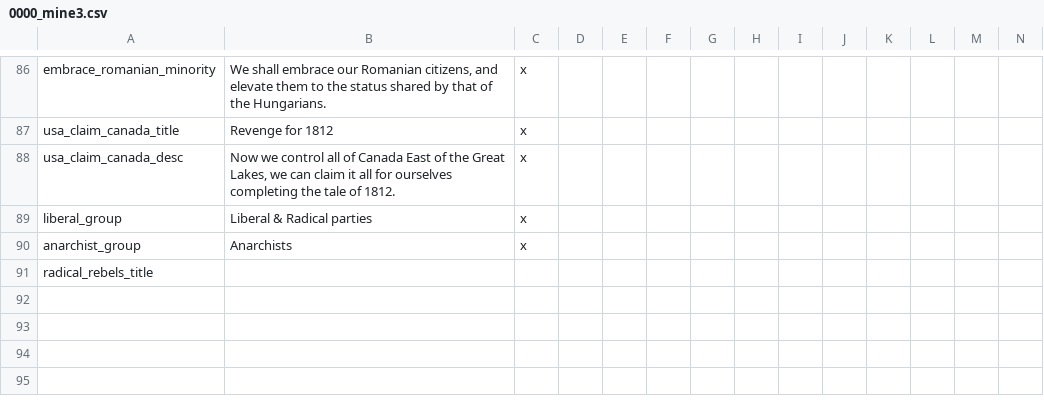
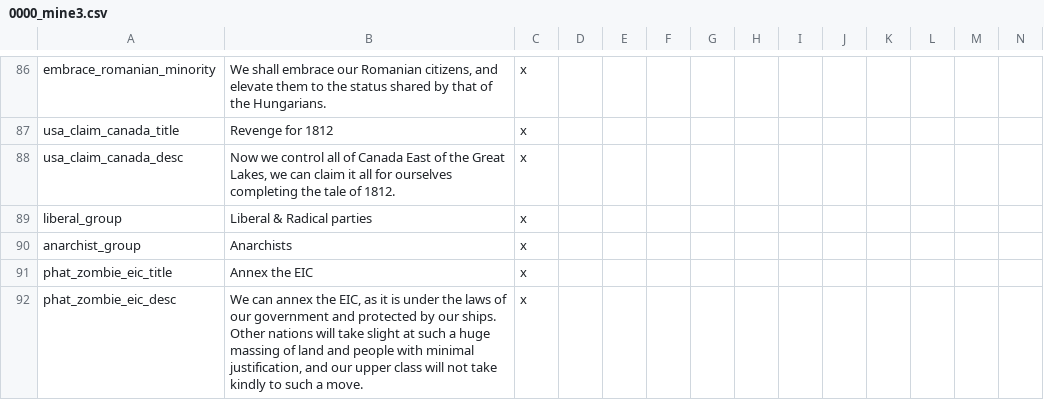
Before and after one commit to Marco-O-Panzer/HFM_MP_Series_Master, a CSV file: HFM MP Series/localisation/0000_mine3.csv, drawn as a sheet; only a part is shown, gaps mark what is left out; removed rows and columns are numbered as before the commit, all else as after; the diff names each change by its address in the sheet, - before the commit and + after, or states it on an @@ line.

Commit message:
Small Stuff
Can annex EIC at start, can annex rebelling puppets with wrong ideology. Small map changes to remove Grenoble exclave and clean up Metz.

```diff
--- a/HFM MP Series/localisation/0000_mine3.csv
+++ b/HFM MP Series/localisation/0000_mine3.csv
-row 91: radical_rebels_title
+row 91: phat_zombie_eic_title | Annex the EIC | x
+row 92: phat_zombie_eic_desc | We can annex the EIC, as it is under the laws of our government and protected by our ships. Other nations will take slight at such a huge massing of land and people with minimal justification, and our upper class will not take kindly to such a move. | x
```
Also changed, not shown: HFM MP Series/localisation/00_HPM_events.csv, 10 other files.
